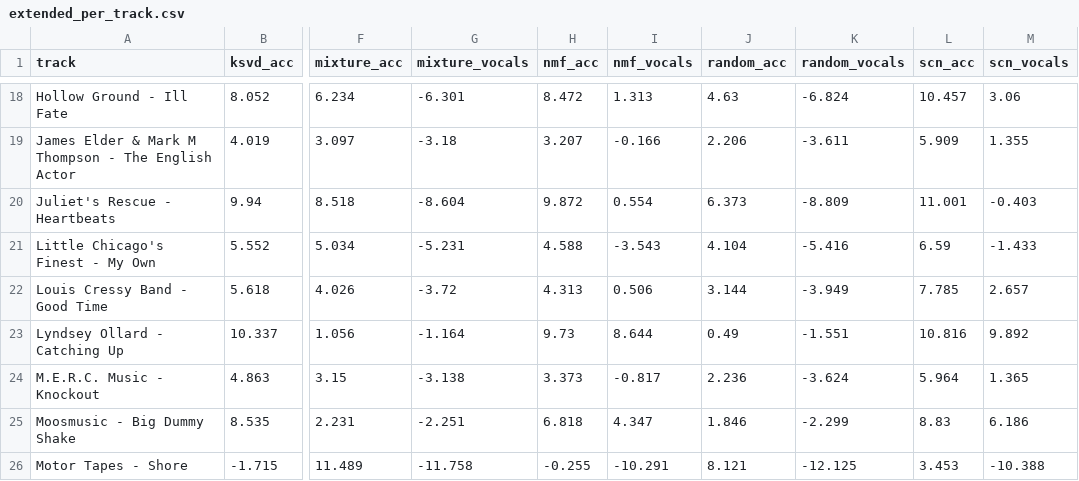
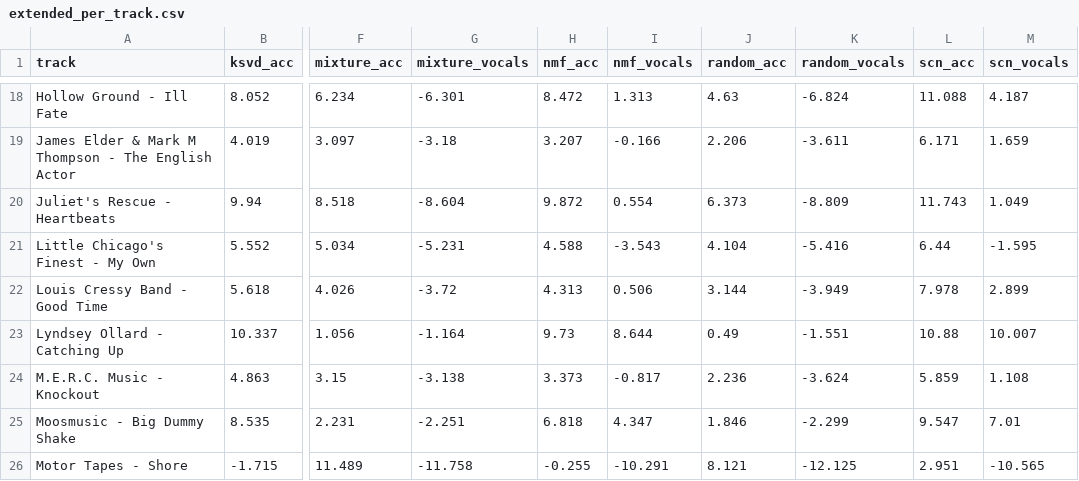
Before and after one commit to takakhoo/ENGS109_Final_Project, a CSV file: experiments/results/extended_per_track.csv, drawn as a sheet; only a part is shown, gaps mark what is left out; the diff covers the shown part only; the diff names each change by its address in the sheet, - before the commit and + after, or states it on an @@ line.

```diff
--- a/experiments/results/extended_per_track.csv
+++ b/experiments/results/extended_per_track.csv
-L18 (scn_acc): 10.457
+L18 (scn_acc): 11.088
-M18 (scn_vocals): 3.06
+M18 (scn_vocals): 4.187
-L19 (scn_acc): 5.909
+L19 (scn_acc): 6.171
-M19 (scn_vocals): 1.355
+M19 (scn_vocals): 1.659
-L20 (scn_acc): 11.001
+L20 (scn_acc): 11.743
-M20 (scn_vocals): -0.403
+M20 (scn_vocals): 1.049
-L21 (scn_acc): 6.59
+L21 (scn_acc): 6.44
-M21 (scn_vocals): -1.433
+M21 (scn_vocals): -1.595
-L22 (scn_acc): 7.785
+L22 (scn_acc): 7.978
-M22 (scn_vocals): 2.657
+M22 (scn_vocals): 2.899
-L23 (scn_acc): 10.816
+L23 (scn_acc): 10.88
-M23 (scn_vocals): 9.892
+M23 (scn_vocals): 10.007
-L24 (scn_acc): 5.964
+L24 (scn_acc): 5.859
-M24 (scn_vocals): 1.365
+M24 (scn_vocals): 1.108
-L25 (scn_acc): 8.83
+L25 (scn_acc): 9.547
-M25 (scn_vocals): 6.186
+M25 (scn_vocals): 7.01
-L26 (scn_acc): 3.453
+L26 (scn_acc): 2.951
-M26 (scn_vocals): -10.388
+M26 (scn_vocals): -10.565
```
Also changed, not shown: 32 edited cells elsewhere in this file, experiments/results/main_results.csv, 24 other files.
